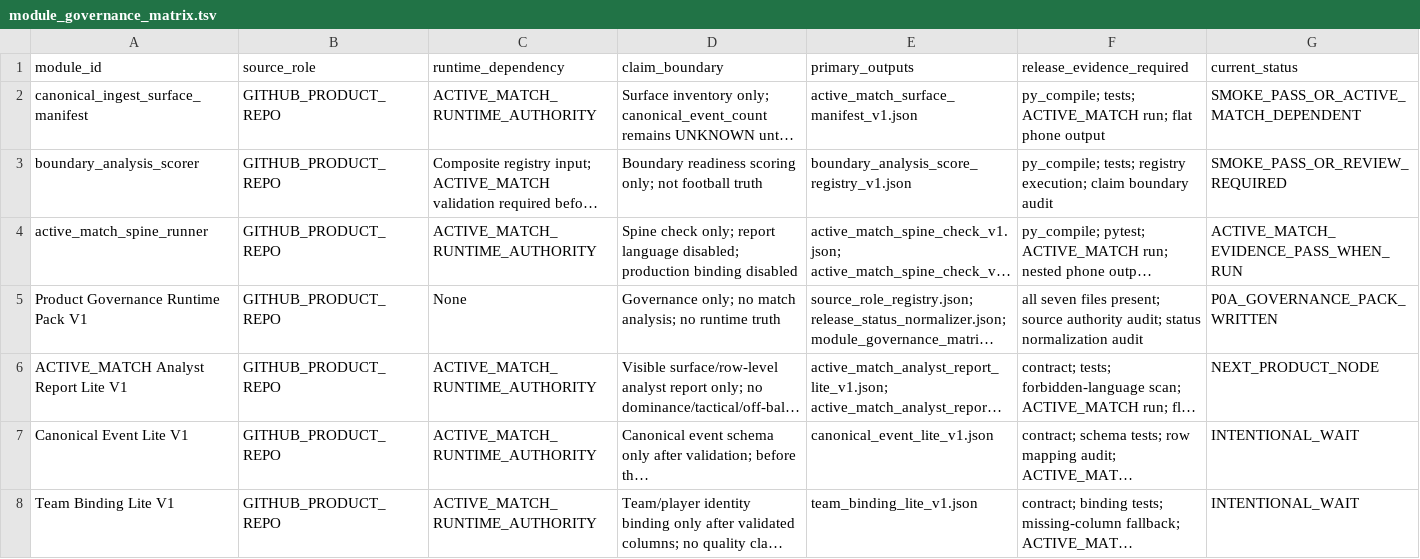
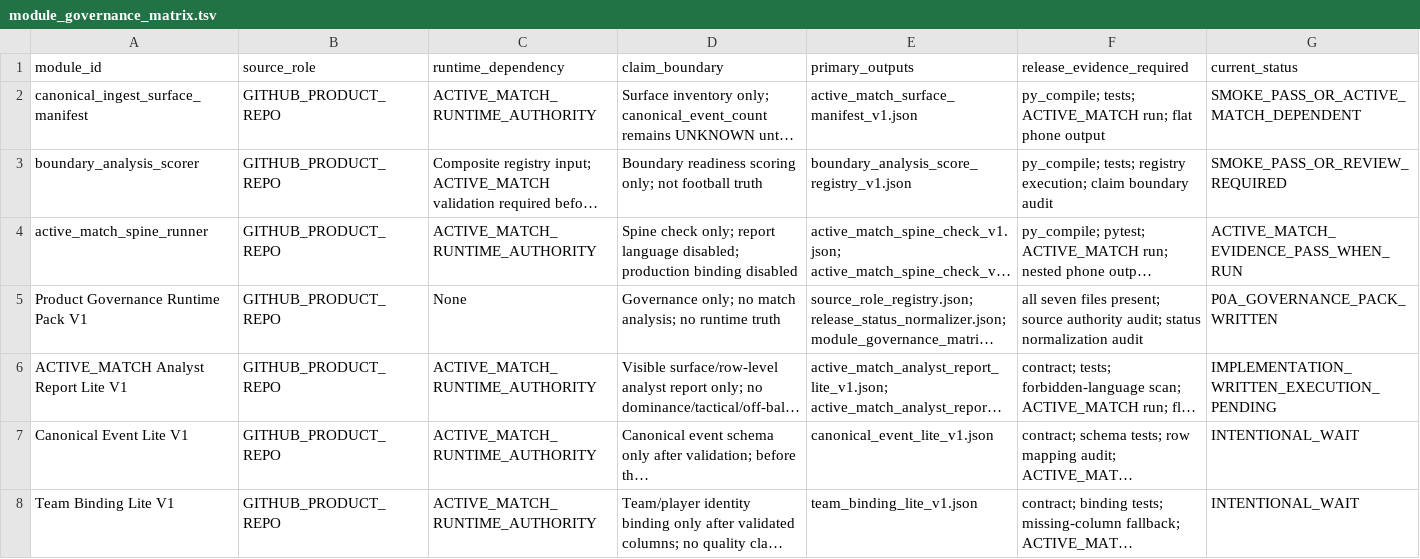
Before and after one commit to Hikmetpinarbas/hpfa, a TSV file: docs/governance/runtime_pack_v1/module_governance_matrix.tsv, drawn as a sheet; only a part is shown; long unchanged cells end in …; the diff names each change by its address in the sheet, - before the commit and + after, or states it on an @@ line.

Commit message:
Mark P1 implementation written pending execution

```diff
--- a/docs/governance/runtime_pack_v1/module_governance_matrix.tsv
+++ b/docs/governance/runtime_pack_v1/module_governance_matrix.tsv
-G6 (current_status): NEXT_PRODUCT_NODE
+G6 (current_status): IMPLEMENTATION_WRITTEN_EXECUTION_PENDING
```
